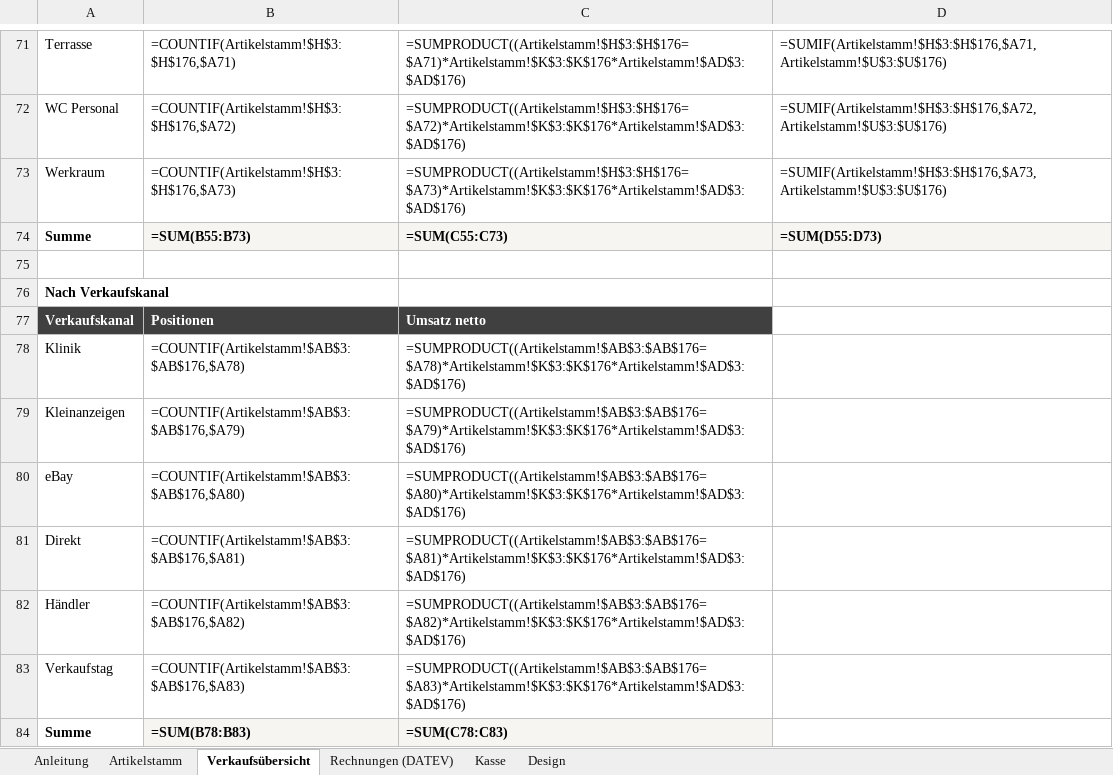
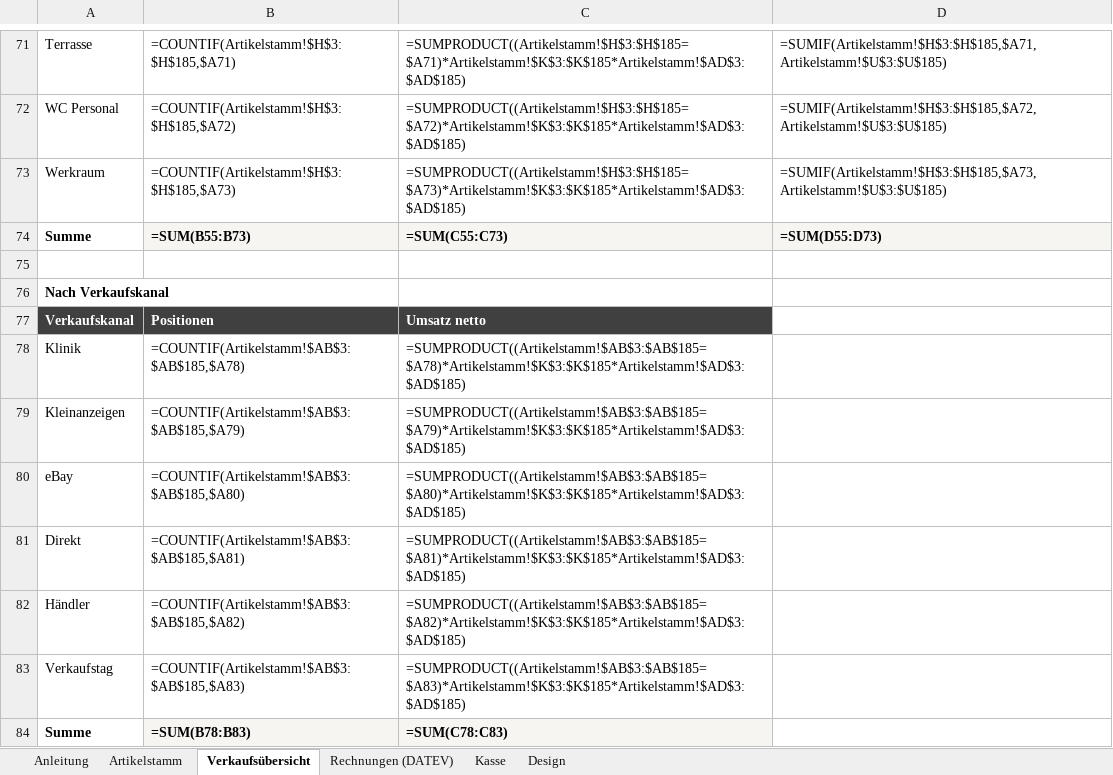
Before and after one commit to jenny9876781/Ablage-, an Excel workbook: ausgabe/01_Artikelstamm_kikripp.xlsx, sheet Verkaufsübersicht, drawn as a sheet; only a part is shown, gaps mark what is left out; values as stored, in another font and other column widths than the file's, no borders; formulas without a stored value are shown as written; the diff covers the shown part only; the diff names each change by its address in the sheet, - before the commit and + after, or states it on an @@ line.

```diff
--- a/ausgabe/01_Artikelstamm_kikripp.xlsx (sheet Verkaufsübersicht)
+++ b/ausgabe/01_Artikelstamm_kikripp.xlsx (sheet Verkaufsübersicht)
-B71: =COUNTIF(Artikelstamm!$H$3:$H$176,$A71)
+B71: =COUNTIF(Artikelstamm!$H$3:$H$185,$A71)
-C71: =SUMPRODUCT((Artikelstamm!$H$3:$H$176=$A71)*Artikelstamm!$K$3:$K$176*Artikelstamm!$AD$3:$AD$176)
+C71: =SUMPRODUCT((Artikelstamm!$H$3:$H$185=$A71)*Artikelstamm!$K$3:$K$185*Artikelstamm!$AD$3:$AD$185)
-D71: =SUMIF(Artikelstamm!$H$3:$H$176,$A71,Artikelstamm!$U$3:$U$176)
+D71: =SUMIF(Artikelstamm!$H$3:$H$185,$A71,Artikelstamm!$U$3:$U$185)
-B72: =COUNTIF(Artikelstamm!$H$3:$H$176,$A72)
+B72: =COUNTIF(Artikelstamm!$H$3:$H$185,$A72)
-C72: =SUMPRODUCT((Artikelstamm!$H$3:$H$176=$A72)*Artikelstamm!$K$3:$K$176*Artikelstamm!$AD$3:$AD$176)
+C72: =SUMPRODUCT((Artikelstamm!$H$3:$H$185=$A72)*Artikelstamm!$K$3:$K$185*Artikelstamm!$AD$3:$AD$185)
-D72: =SUMIF(Artikelstamm!$H$3:$H$176,$A72,Artikelstamm!$U$3:$U$176)
+D72: =SUMIF(Artikelstamm!$H$3:$H$185,$A72,Artikelstamm!$U$3:$U$185)
-B73: =COUNTIF(Artikelstamm!$H$3:$H$176,$A73)
+B73: =COUNTIF(Artikelstamm!$H$3:$H$185,$A73)
-C73: =SUMPRODUCT((Artikelstamm!$H$3:$H$176=$A73)*Artikelstamm!$K$3:$K$176*Artikelstamm!$AD$3:$AD$176)
+C73: =SUMPRODUCT((Artikelstamm!$H$3:$H$185=$A73)*Artikelstamm!$K$3:$K$185*Artikelstamm!$AD$3:$AD$185)
-D73: =SUMIF(Artikelstamm!$H$3:$H$176,$A73,Artikelstamm!$U$3:$U$176)
+D73: =SUMIF(Artikelstamm!$H$3:$H$185,$A73,Artikelstamm!$U$3:$U$185)
-B78: =COUNTIF(Artikelstamm!$AB$3:$AB$176,$A78)
+B78: =COUNTIF(Artikelstamm!$AB$3:$AB$185,$A78)
-C78: =SUMPRODUCT((Artikelstamm!$AB$3:$AB$176=$A78)*Artikelstamm!$K$3:$K$176*Artikelstamm!$AD$3:$AD$176)
+C78: =SUMPRODUCT((Artikelstamm!$AB$3:$AB$185=$A78)*Artikelstamm!$K$3:$K$185*Artikelstamm!$AD$3:$AD$185)
-B79: =COUNTIF(Artikelstamm!$AB$3:$AB$176,$A79)
+B79: =COUNTIF(Artikelstamm!$AB$3:$AB$185,$A79)
-C79: =SUMPRODUCT((Artikelstamm!$AB$3:$AB$176=$A79)*Artikelstamm!$K$3:$K$176*Artikelstamm!$AD$3:$AD$176)
+C79: =SUMPRODUCT((Artikelstamm!$AB$3:$AB$185=$A79)*Artikelstamm!$K$3:$K$185*Artikelstamm!$AD$3:$AD$185)
-B80: =COUNTIF(Artikelstamm!$AB$3:$AB$176,$A80)
+B80: =COUNTIF(Artikelstamm!$AB$3:$AB$185,$A80)
-C80: =SUMPRODUCT((Artikelstamm!$AB$3:$AB$176=$A80)*Artikelstamm!$K$3:$K$176*Artikelstamm!$AD$3:$AD$176)
+C80: =SUMPRODUCT((Artikelstamm!$AB$3:$AB$185=$A80)*Artikelstamm!$K$3:$K$185*Artikelstamm!$AD$3:$AD$185)
-B81: =COUNTIF(Artikelstamm!$AB$3:$AB$176,$A81)
+B81: =COUNTIF(Artikelstamm!$AB$3:$AB$185,$A81)
-C81: =SUMPRODUCT((Artikelstamm!$AB$3:$AB$176=$A81)*Artikelstamm!$K$3:$K$176*Artikelstamm!$AD$3:$AD$176)
+C81: =SUMPRODUCT((Artikelstamm!$AB$3:$AB$185=$A81)*Artikelstamm!$K$3:$K$185*Artikelstamm!$AD$3:$AD$185)
-B82: =COUNTIF(Artikelstamm!$AB$3:$AB$176,$A82)
+B82: =COUNTIF(Artikelstamm!$AB$3:$AB$185,$A82)
-C82: =SUMPRODUCT((Artikelstamm!$AB$3:$AB$176=$A82)*Artikelstamm!$K$3:$K$176*Artikelstamm!$AD$3:$AD$176)
+C82: =SUMPRODUCT((Artikelstamm!$AB$3:$AB$185=$A82)*Artikelstamm!$K$3:$K$185*Artikelstamm!$AD$3:$AD$185)
-B83: =COUNTIF(Artikelstamm!$AB$3:$AB$176,$A83)
+B83: =COUNTIF(Artikelstamm!$AB$3:$AB$185,$A83)
-C83: =SUMPRODUCT((Artikelstamm!$AB$3:$AB$176=$A83)*Artikelstamm!$K$3:$K$176*Artikelstamm!$AD$3:$AD$176)
+C83: =SUMPRODUCT((Artikelstamm!$AB$3:$AB$185=$A83)*Artikelstamm!$K$3:$K$185*Artikelstamm!$AD$3:$AD$185)
```
Also changed, not shown: 114 edited cells elsewhere in this sheet, sheet Artikelstamm, ausgabe/T3_Erfassungsliste.xlsx, 20 other files.
